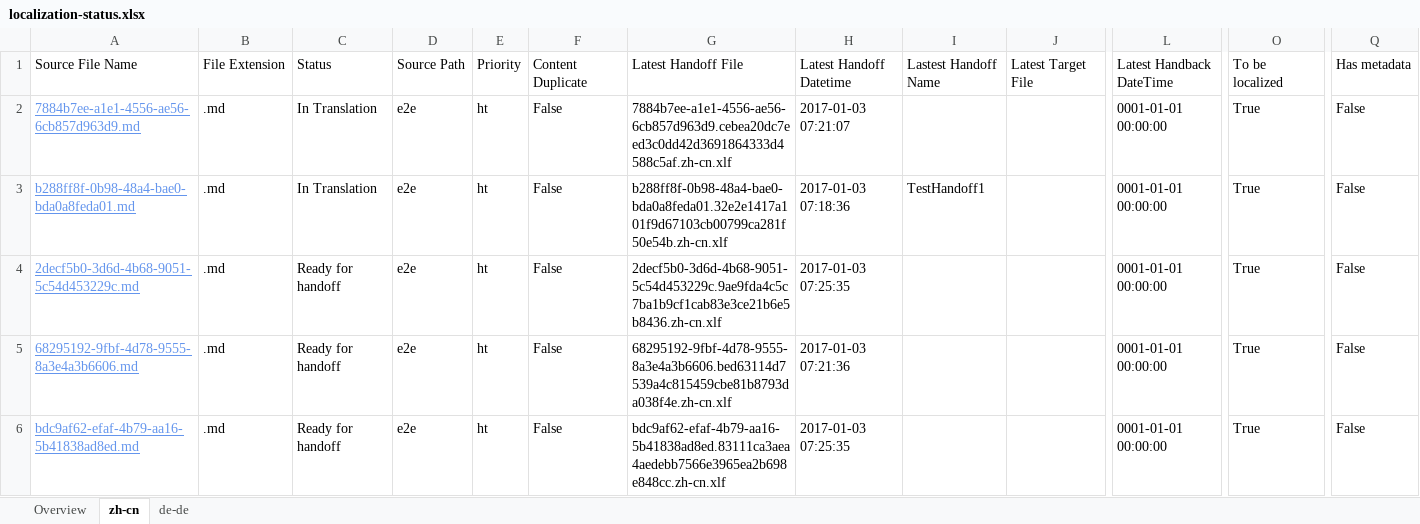
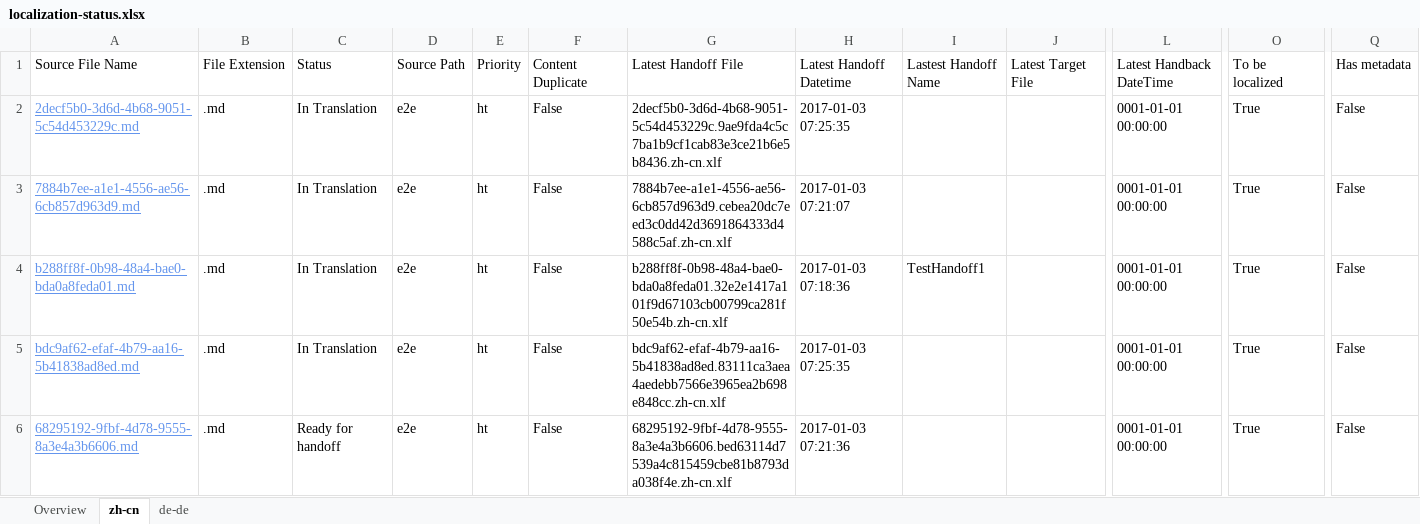
Before and after one commit to OpenLocalizationTestOrg/ol-test1-handback, an Excel workbook: ol-handback/OpenLocalizationTestOrg/ol-test1/ci/localization-status.xlsx, sheet zh-cn, drawn as a sheet; only a part is shown, gaps mark what is left out; values as stored, in another font and other column widths than the file's, no borders; table styles not drawn; removed rows and columns are numbered as before the commit, all else as after; rows hold the shown columns only; the diff names each change by its address in the sheet, - before the commit and + after, or states it on an @@ line.

```diff
--- a/ol-handback/OpenLocalizationTestOrg/ol-test1/ci/localization-status.xlsx (sheet zh-cn)
+++ b/ol-handback/OpenLocalizationTestOrg/ol-test1/ci/localization-status.xlsx (sheet zh-cn)
+row 2: 2decf5b0-3d6d-4b68-9051-5c54d453229c.md | .md | In Translation | e2e | ht | False | 2decf5b0-3d6d-4b68-9051-5c54d453229c.9ae9fda4c5c7ba1b9cf1cab83e3ce21b6e5b8436.zh-cn.xlf | 2017-01-03 07:25:35 |  |  | 0001-01-01 00:00:00 | True | False
-A5: 2decf5b0-3d6d-4b68-9051-5c54d453229c.md
+A5: bdc9af62-efaf-4b79-aa16-5b41838ad8ed.md
-C5: Ready for handoff
+C5: In Translation
-G5: 2decf5b0-3d6d-4b68-9051-5c54d453229c.9ae9fda4c5c7ba1b9cf1cab83e3ce21b6e5b8436.zh-cn.xlf
+G5: bdc9af62-efaf-4b79-aa16-5b41838ad8ed.83111ca3aea4aedebb7566e3965ea2b698e848cc.zh-cn.xlf
-row 6: bdc9af62-efaf-4b79-aa16-5b41838ad8ed.md | .md | Ready for handoff | e2e | ht | False | bdc9af62-efaf-4b79-aa16-5b41838ad8ed.83111ca3aea4aedebb7566e3965ea2b698e848cc.zh-cn.xlf | 2017-01-03 07:25:35 |  |  | 0001-01-01 00:00:00 | True | False
```
Also changed, not shown: sheet de-de, sheet Overview.
